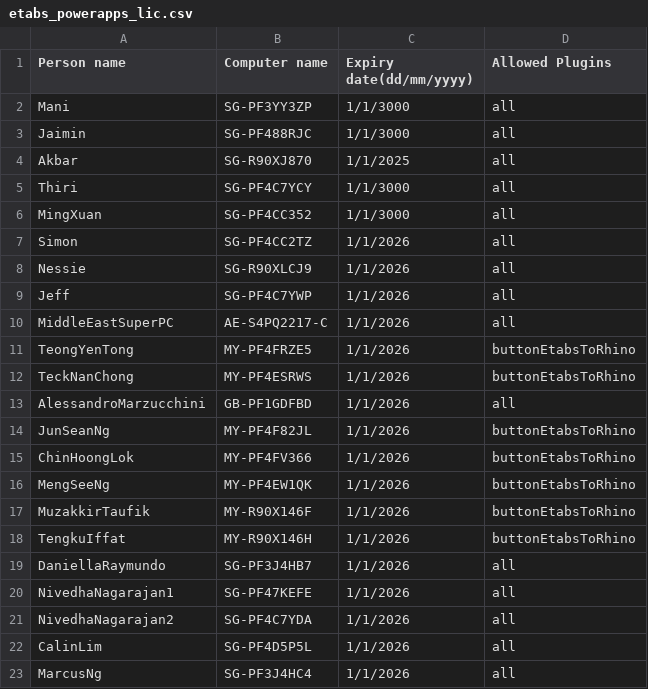
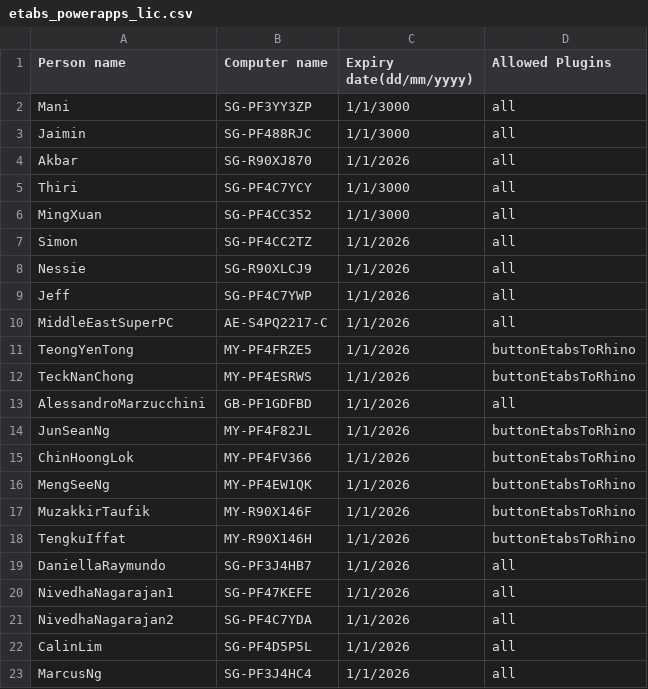
Before and after one commit to manikandan-ramboll/licensing, a CSV file: etabs_powerapps_lic.csv, drawn as a sheet.

Commit message:
Update etabs_powerapps_lic.csv

```diff
--- a/etabs_powerapps_lic.csv
+++ b/etabs_powerapps_lic.csv
@@ -3,3 +3,3 @@ Mani,SG-PF3YY3ZP,1/1/3000,all
 Jaimin,SG-PF488RJC,1/1/3000,all
-Akbar,SG-R90XJ870,1/1/2025,all
+Akbar,SG-R90XJ870,1/1/2026,all
 Thiri,SG-PF4C7YCY,1/1/3000,all
```
